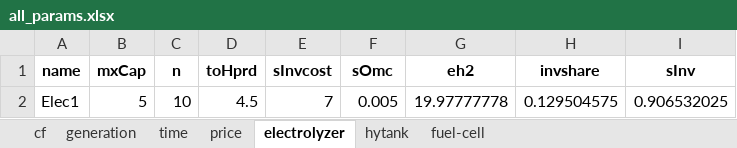
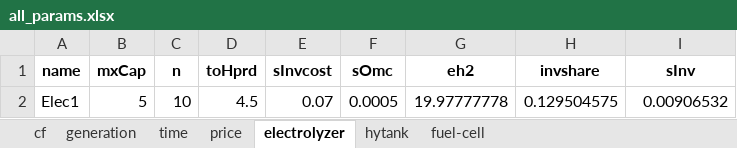
Before and after one commit to marek-iiasa/yayue, an Excel workbook: models/matouqin/Data/all_params.xlsx, sheet electrolyzer, drawn as a sheet; values as stored, in another font and other column widths than the file's, no borders; the diff names each change by its address in the sheet, - before the commit and + after, or states it on an @@ line.

```diff
--- a/models/matouqin/Data/all_params.xlsx (sheet electrolyzer)
+++ b/models/matouqin/Data/all_params.xlsx (sheet electrolyzer)
-E2 (sInvcost): 7
+E2 (sInvcost): 0.07
-F2 (sOmc): 0.005
+F2 (sOmc): 0.0005
-I2 (sInv): 0.906532025
+I2 (sInv): 0.00906532
```
Also changed, not shown: sheet hytank, sheet cf, sheet fuel-cell, sheet price, models/matouqin/Data/dat1.xlsx, 4 other files.
